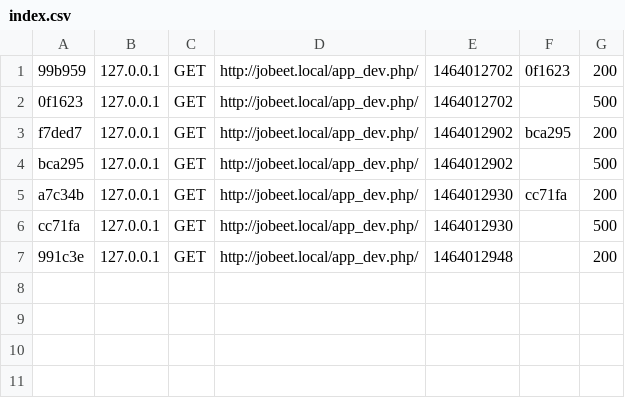
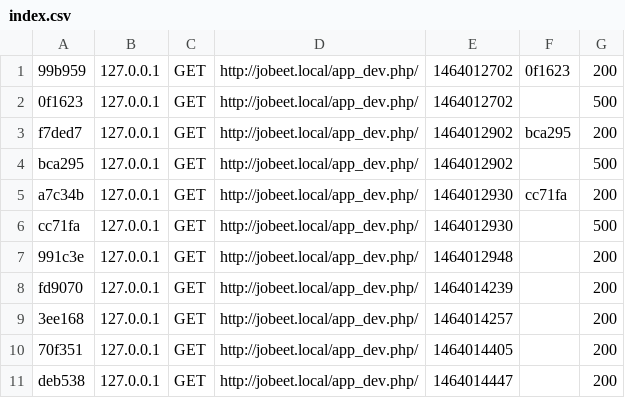
Before and after one commit to SimonArques/simon_arques_jobeet, a CSV file: app/cache/dev/profiler/index.csv, drawn as a sheet; the diff names each change by its address in the sheet, - before the commit and + after, or states it on an @@ line.

```diff
--- a/app/cache/dev/profiler/index.csv
+++ b/app/cache/dev/profiler/index.csv
+row 8: fd9070 | 127.0.0.1 | GET | http://jobeet.local/app_dev.php/ | 1464014239 |  | 200
+row 9: 3ee168 | 127.0.0.1 | GET | http://jobeet.local/app_dev.php/ | 1464014257 |  | 200
+row 10: 70f351 | 127.0.0.1 | GET | http://jobeet.local/app_dev.php/ | 1464014405 |  | 200
+row 11: deb538 | 127.0.0.1 | GET | http://jobeet.local/app_dev.php/ | 1464014447 |  | 200
```
Also changed, not shown: 37 other files.
